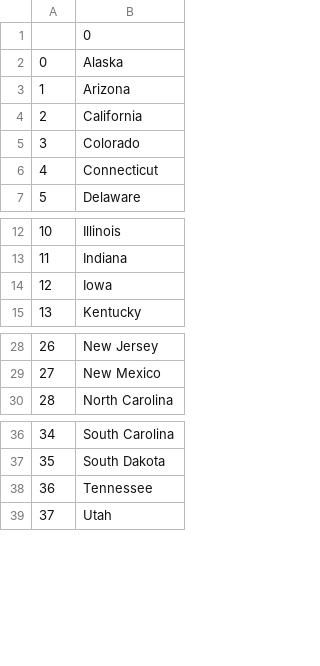
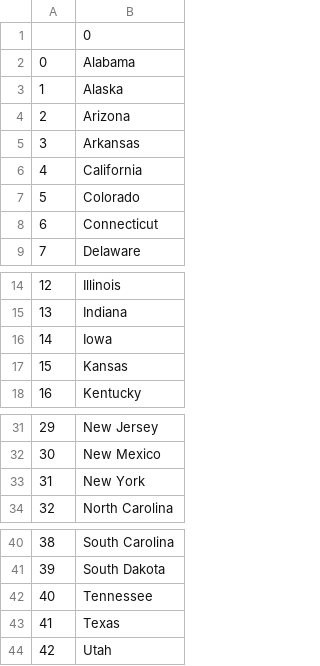
Before and after one commit to Cryptveil/100-days-of-python, a CSV file: Days 21-30/Day 25/Original version/missing states.csv, drawn as a sheet; only a part is shown, gaps mark what is left out; addresses are those after the commit; the diff names each change by its address in the sheet, - before the commit and + after, or states it on an @@ line.

```diff
--- a/Days 21-30/Day 25/Original version/missing states.csv
+++ b/Days 21-30/Day 25/Original version/missing states.csv
+row 2: 0 | Alabama
@@ column A renumbered from row 3 down @@
+row 5: 3 | Arkansas
+row 17: 15 | Kansas
+row 33: 31 | New York
+row 43: 41 | Texas
```
Also changed, not shown: 1 other file.
